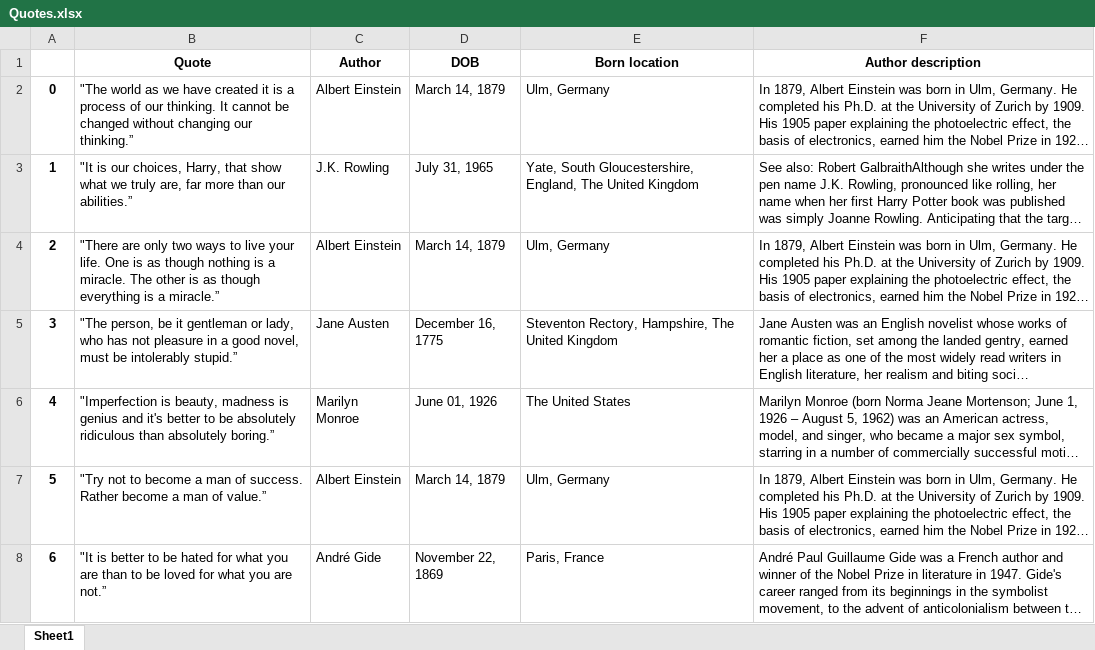
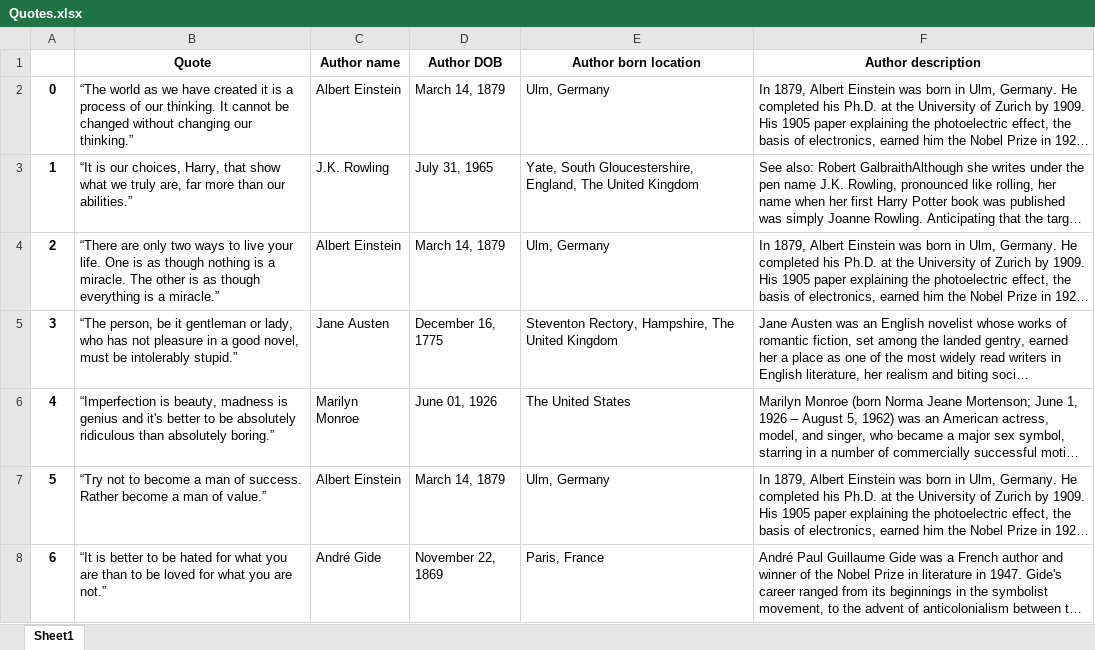
Before and after one commit to ryandhjeon/CS6010-web-scrap-project, an Excel workbook: data/raw/Quotes.xlsx, sheet Sheet1, drawn as a sheet; only a part is shown; long unchanged cells end in …; values as stored, in another font and other column widths than the file's, no borders; the diff covers the shown part only; the diff names each change by its address in the sheet, - before the commit and + after, or states it on an @@ line.

Commit message:
Add repeating page function, Markdown, exporting data to CSV/Excel

```diff
--- a/data/raw/Quotes.xlsx (sheet Sheet1)
+++ b/data/raw/Quotes.xlsx (sheet Sheet1)
-C1: Author
+C1: Author name
-D1: DOB
+D1: Author DOB
-E1: Born location
+E1: Author born location
-B2 (Quote): "The world as…
+B2 (Quote): “The world as…
-B3 (Quote): "It is our…
+B3 (Quote): “It is our…
-B4 (Quote): "There are only…
+B4 (Quote): “There are only…
-B5 (Quote): "The person, be…
+B5 (Quote): “The person, be…
-B6 (Quote): "Imperfection is beauty,…
+B6 (Quote): “Imperfection is beauty,…
-B7 (Quote): "Try not to…
+B7 (Quote): “Try not to…
-B8 (Quote): "It is better…
+B8 (Quote): “It is better…
```
Also changed, not shown: 90 added rows and 3 edited cells elsewhere in this sheet, 3 other files.
